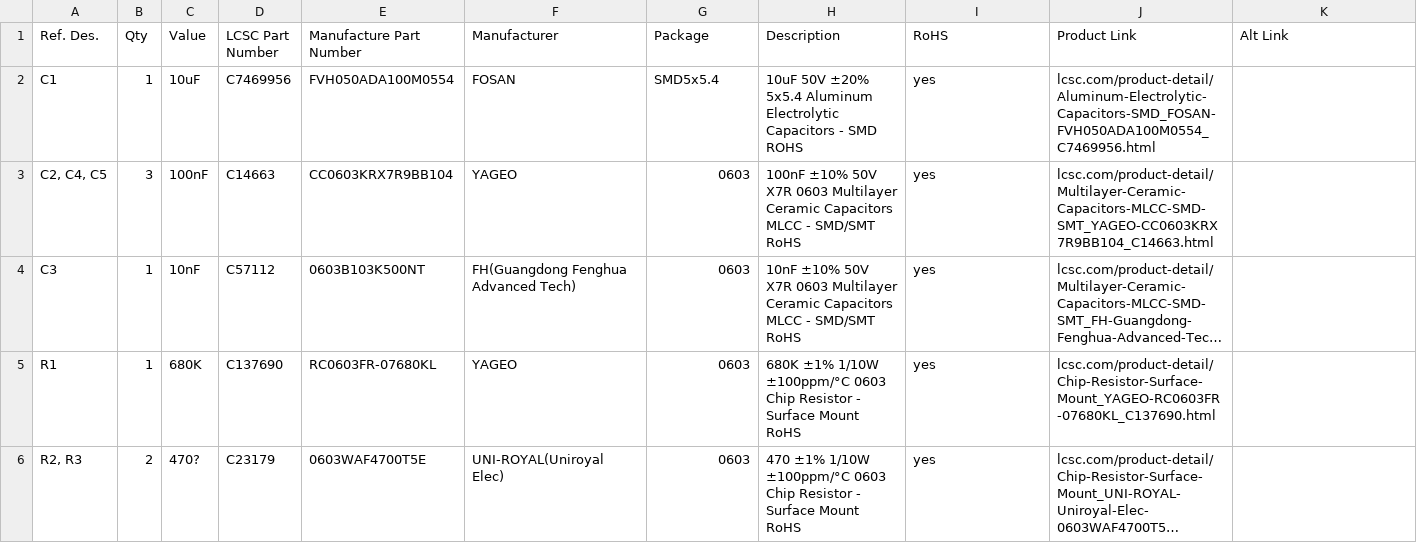
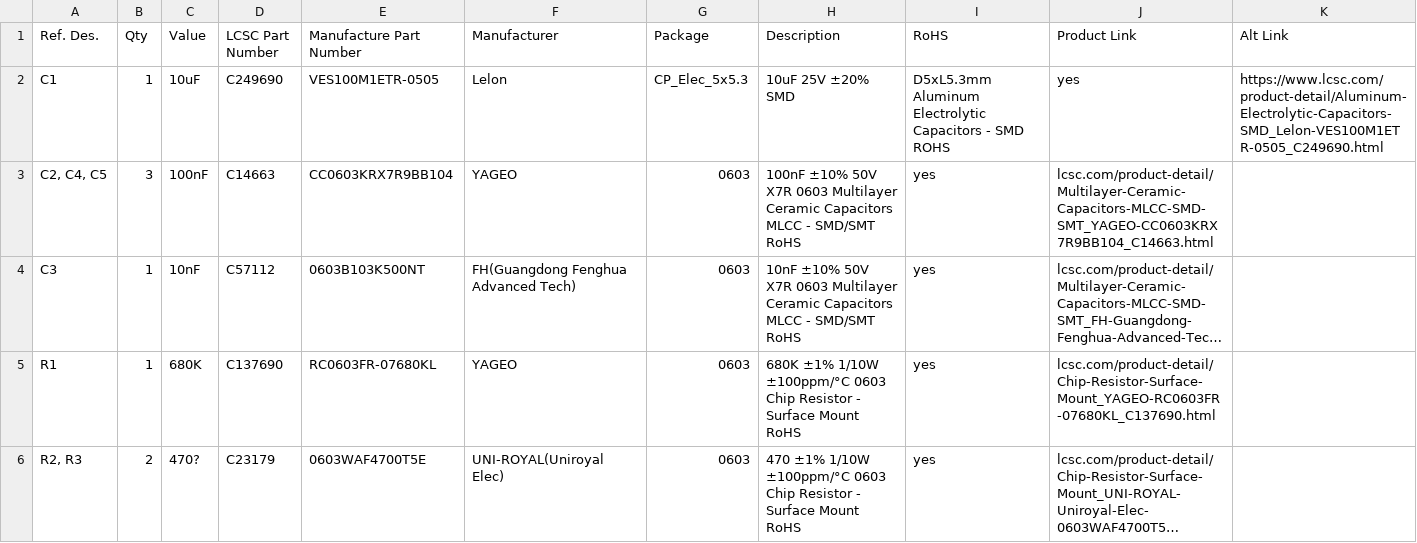
Before and after one commit to lumpenfreude/GBS-C_AIO, a CSV file: Bill_Of_Matrials .csv, drawn as a sheet; only a part is shown; long unchanged cells end in ….

Commit message:
Update Bill_Of_Matrials .csv
wrong caps

```diff
--- a/Bill_Of_Matrials .csv
+++ b/Bill_Of_Matrials .csv
@@ -1,3 +1,3 @@
 Ref. Des.,Qty,Value,LCSC Part Number,Manufacture Part Number,Manufacturer,Package,Description,RoHS,Product Link,Alt Link
-C1,1,10uF,C7469956,FVH050ADA100M0554,FOSAN,SMD5x5.4,10uF 50V ±20% 5x5.4 Aluminum Electrolytic Capacitors - SMD ROHS,yes,lcsc.com/product-detail/Aluminum-Electrolytic-Capacitors-SMD_FOSAN-FVH050ADA100M0554_C7469956.html,
+C1,1,10uF,C249690,VES100M1ETR-0505,Lelon,CP_Elec_5x5.3,10uF 25V ±20% SMD,D5xL5.3mm Aluminum Electrolytic Capacitors - SMD ROHS,yes,https://www.lcsc.com/product-detail/Aluminum-Electrolytic-Capacitors-SMD_Lelon-VES100M1ETR-0505_C249690.html,
 "C2, C4, C5",3,100nF,C14663,CC0603KRX7R9BB104,YAGEO,0603,100nF ±10% 50V X7R 0603 Multilayer Ceramic Capacitors MLCC - SMD/SMT RoHS,yes,lcsc.com/product-detail/Multilayer-Ceramic-Capacitors-MLCC-SMD-SMT_YAGEO-CC0603KRX7R9BB104_C14663.html,
```
